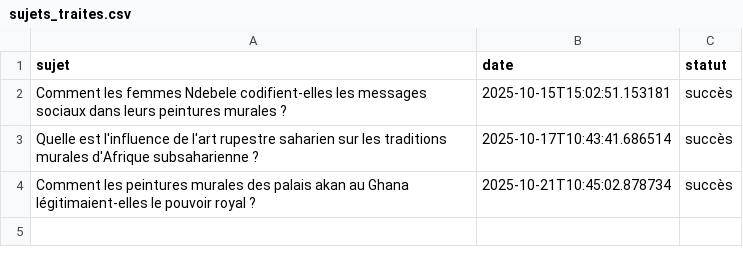
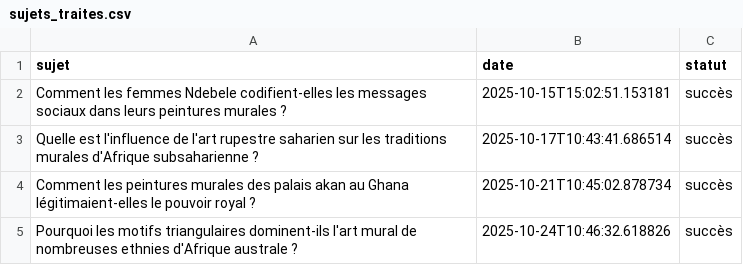
Before and after one commit to Metalosmose21/Africain-5, a CSV file: sujets_traites.csv, drawn as a sheet; the diff names each change by its address in the sheet, - before the commit and + after, or states it on an @@ line.

```diff
--- a/sujets_traites.csv
+++ b/sujets_traites.csv
+row 5: Pourquoi les motifs triangulaires dominent-ils l'art mural de nombreuses ethnies d'Afrique australe ? | 2025-10-24T10:46:32.618826 | succès
```
Also changed, not shown: sujets.csv.
